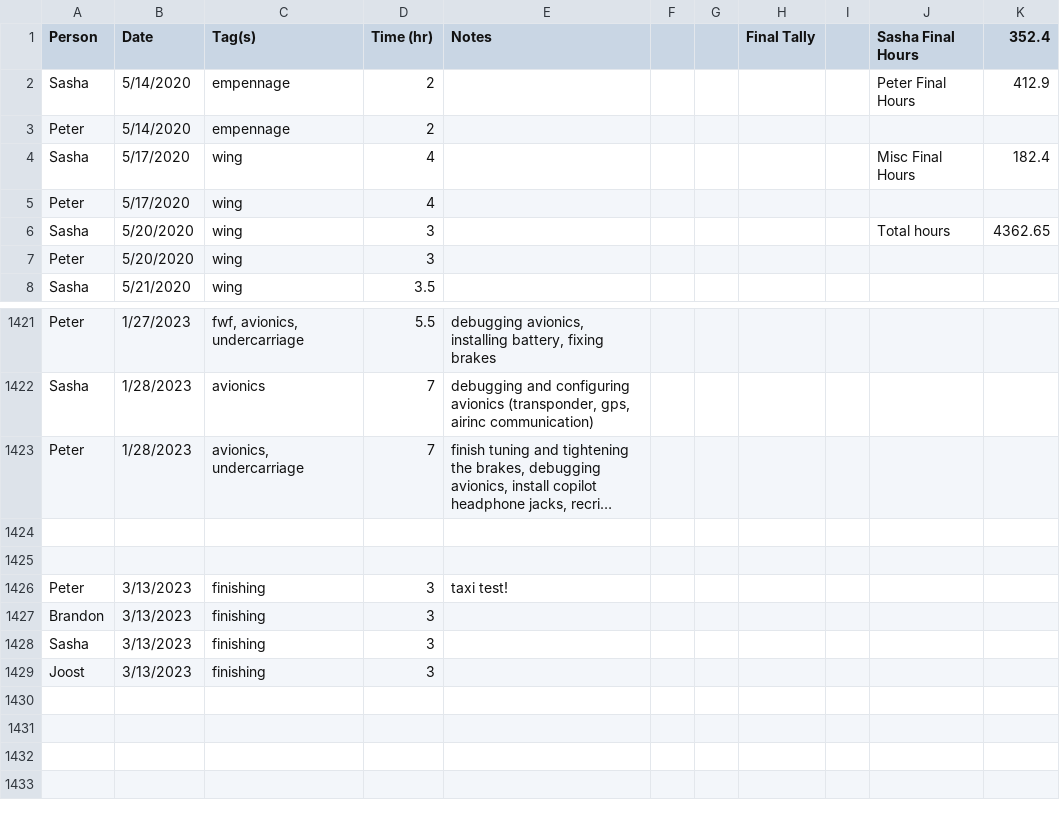
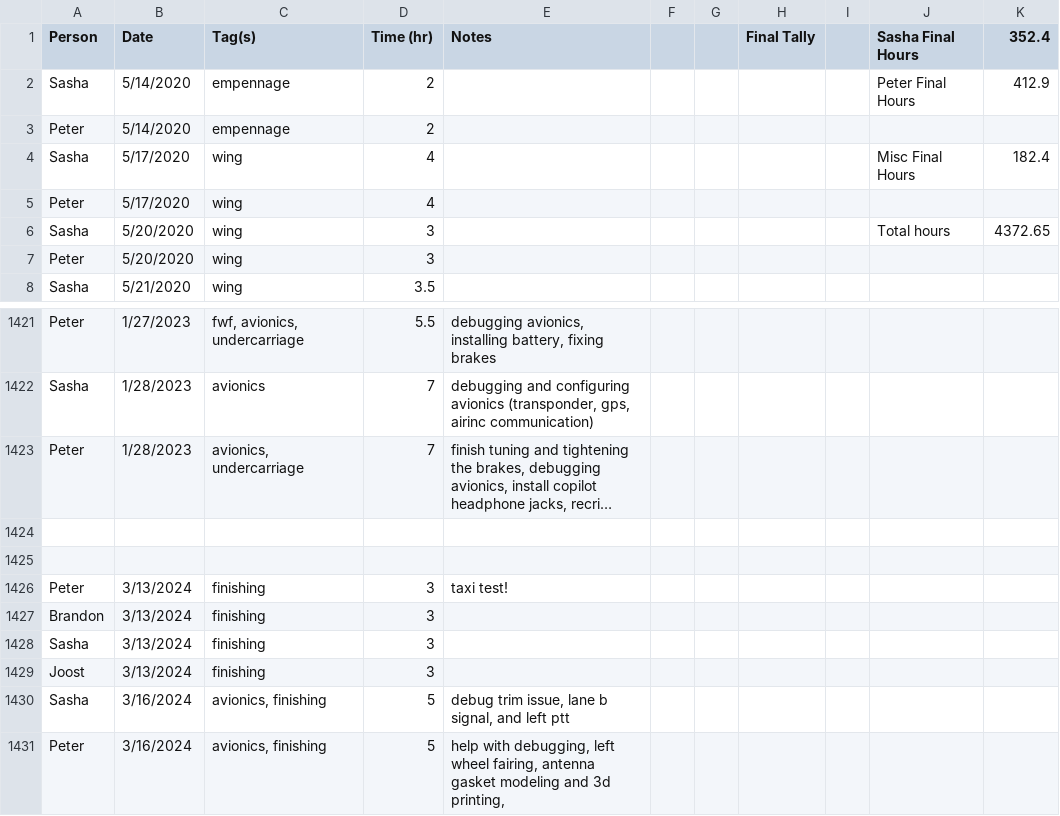
Before and after one commit to pzhokhov/pzhokhov.github.io, a CSV file: data/hours.csv, drawn as a sheet; only a part is shown, gaps mark what is left out; long unchanged cells end in …; the diff names each change by its address in the sheet, - before the commit and + after, or states it on an @@ line.

```diff
--- a/data/hours.csv
+++ b/data/hours.csv
-K6 (352.4): 4362.65
+K6 (352.4): 4372.65
-B1426:B1429 (Date): 3/13/2023
+B1426:B1429 (Date): 3/13/2024
+row 1430: Sasha | 3/16/2024 | avionics, finishing | 5 | debug trim issue, lane b signal, and left ptt
+row 1431: Peter | 3/16/2024 | avionics, finishing | 5 | help with debugging, left wheel fairing, antenna gasket modeling and 3d printing,
```
Also changed, not shown: 1 other file.
